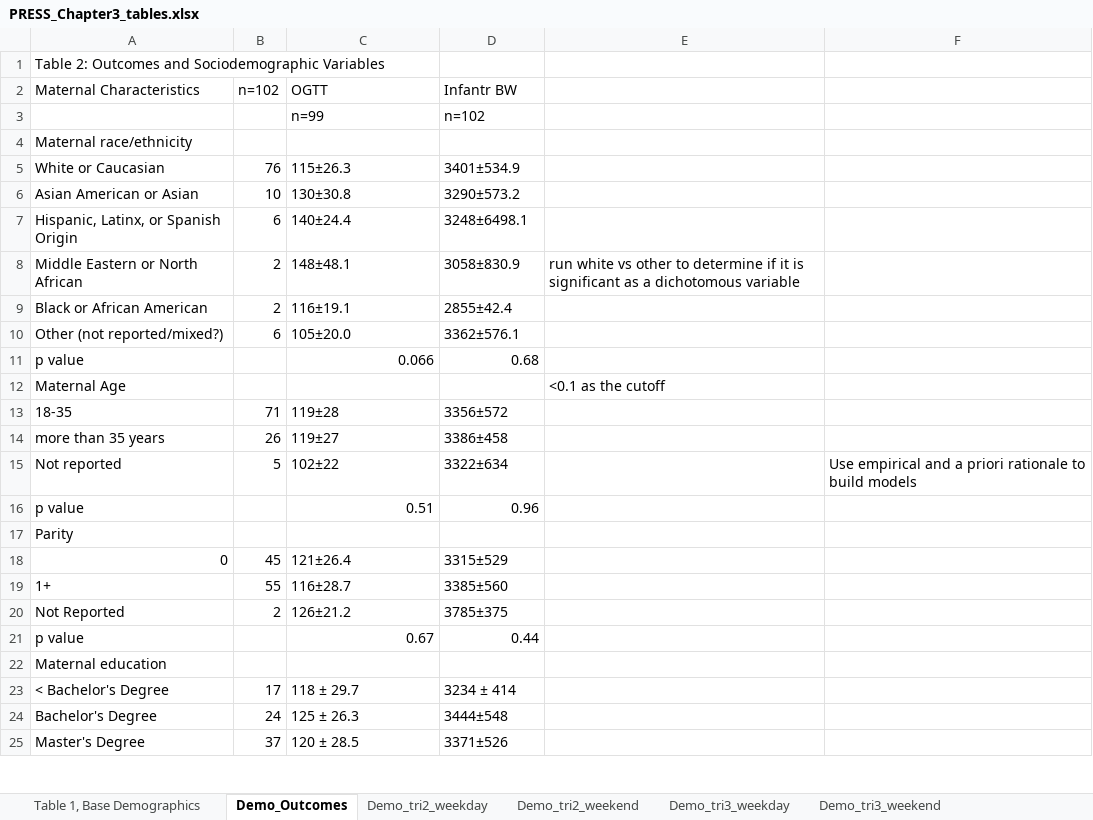
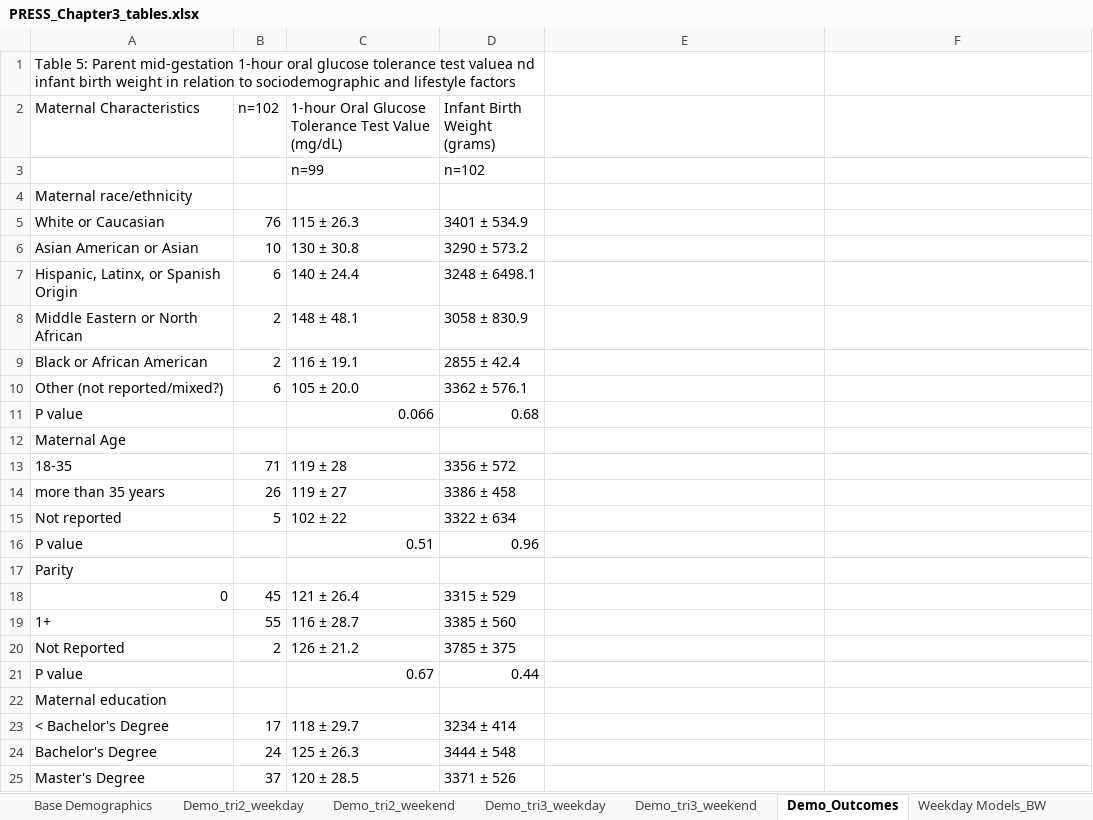
Before and after one commit to BridgesLab/Developmental-Obesity, an Excel workbook: Dissertation Chapters/Chapter 3/PRESS_Chapter3_tables.xlsx, sheet Demo_Outcomes, drawn as a sheet; only a part is shown; values as stored, in another font and other column widths than the file's, no cell formats; the diff covers the shown part only; the diff names each change by its address in the sheet, - before the commit and + after, or states it on an @@ line.

Commit message:
Finalized tables for Ch3, wrote results and outlined discussion section. Visualized models for presentation in lab meeting

```diff
--- a/Dissertation Chapters/Chapter 3/PRESS_Chapter3_tables.xlsx (sheet Demo_Outcomes)
+++ b/Dissertation Chapters/Chapter 3/PRESS_Chapter3_tables.xlsx (sheet Demo_Outcomes)
-sheet tab: Table 1, Base Demographics
+sheet tab: Base Demographics
+sheet tab: Weekday Models_BW
@@ sheet tab order changed: Base Demographics | Demo_tri2_weekday | Demo_tri2_weekend | Demo_tri3_weekday | Demo_tri3_weekend | Demo_Outcomes | Weekday Models_BW @@
-A1 (Maternal Characteristics): Table 2: Outcomes and Sociodemographic Variables
+A1 (Maternal Characteristics): Table 5: Parent mid-gestation 1-hour oral glucose tolerance test valuea nd infant birth weight in relation to sociodemographic and lifestyle factors
+A1:D1 merged
-C2: OGTT
+C2: 1-hour Oral Glucose Tolerance Test Value (mg/dL)
-D2: Infantr BW
+D2: Infant Birth Weight (grams)
-C5: 115±26.3
+C5: 115 ± 26.3
-D5 (Infant Birth Weight (grams)): 3401±534.9
+D5 (Infant Birth Weight (grams)): 3401 ± 534.9
-C6: 130±30.8
+C6: 130 ± 30.8
-D6 (Infant Birth Weight (grams)): 3290±573.2
+D6 (Infant Birth Weight (grams)): 3290 ± 573.2
-C7: 140±24.4
+C7: 140 ± 24.4
-D7 (Infant Birth Weight (grams)): 3248±6498.1
+D7 (Infant Birth Weight (grams)): 3248 ± 6498.1
-C8: 148±48.1
+C8: 148 ± 48.1
-D8 (Infant Birth Weight (grams)): 3058±830.9
+D8 (Infant Birth Weight (grams)): 3058 ± 830.9
-E8: run white vs other to determine if it is significant as a dichotomous variable
+E8: (empty)
-C9: 116±19.1
+C9: 116 ± 19.1
-D9 (Infant Birth Weight (grams)): 2855±42.4
+D9 (Infant Birth Weight (grams)): 2855 ± 42.4
-C10: 105±20.0
+C10: 105 ± 20.0
-D10 (Infant Birth Weight (grams)): 3362±576.1
+D10 (Infant Birth Weight (grams)): 3362 ± 576.1
-A11 (Maternal Characteristics): p value
+A11 (Maternal Characteristics): P value
-E12: <0.1 as the cutoff
+E12: (empty)
-C13: 119±28
+C13: 119 ± 28
-D13 (Infant Birth Weight (grams)): 3356±572
+D13 (Infant Birth Weight (grams)): 3356 ± 572
-C14: 119±27
+C14: 119 ± 27
-D14 (Infant Birth Weight (grams)): 3386±458
+D14 (Infant Birth Weight (grams)): 3386 ± 458
-C15: 102±22
+C15: 102 ± 22
-D15 (Infant Birth Weight (grams)): 3322±634
+D15 (Infant Birth Weight (grams)): 3322 ± 634
-F15: Use empirical and a priori rationale to build models
+F15: (empty)
-A16 (Maternal Characteristics): p value
+A16 (Maternal Characteristics): P value
-C18: 121±26.4
+C18: 121 ± 26.4
-D18 (Infant Birth Weight (grams)): 3315±529
+D18 (Infant Birth Weight (grams)): 3315 ± 529
-C19: 116±28.7
+C19: 116 ± 28.7
-D19 (Infant Birth Weight (grams)): 3385±560
+D19 (Infant Birth Weight (grams)): 3385 ± 560
-C20: 126±21.2
+C20: 126 ± 21.2
-D20 (Infant Birth Weight (grams)): 3785±375
+D20 (Infant Birth Weight (grams)): 3785 ± 375
-A21 (Maternal Characteristics): p value
+A21 (Maternal Characteristics): P value
-D24 (Infant Birth Weight (grams)): 3444±548
+D24 (Infant Birth Weight (grams)): 3444 ± 548
-D25 (Infant Birth Weight (grams)): 3371±526
+D25 (Infant Birth Weight (grams)): 3371 ± 526
```
Also changed, not shown: 1 added row and 77 edited cells elsewhere in this sheet, sheet Demo_tri2_weekend, sheet Demo_tri3_weekday, sheet Demo_tri3_weekend, sheet Demo_tri2_weekday, sheet Base Demographics, other sheet tabs, cell formats, 11 other files.
